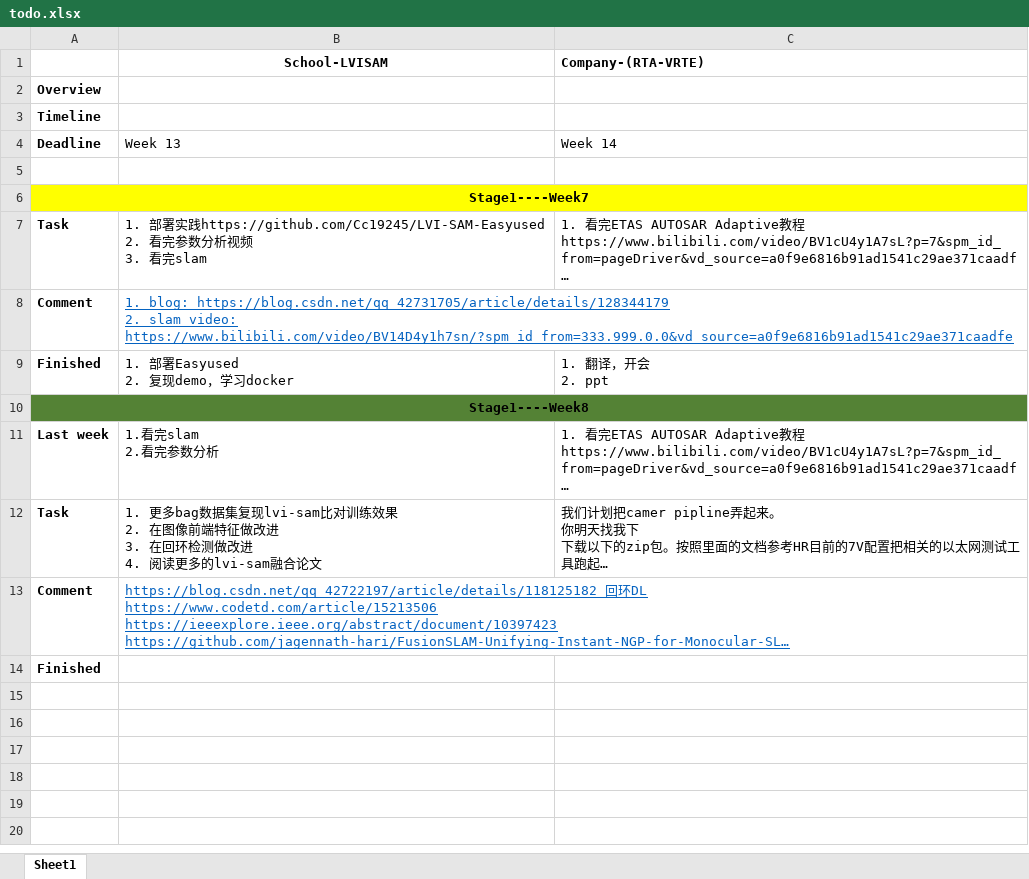
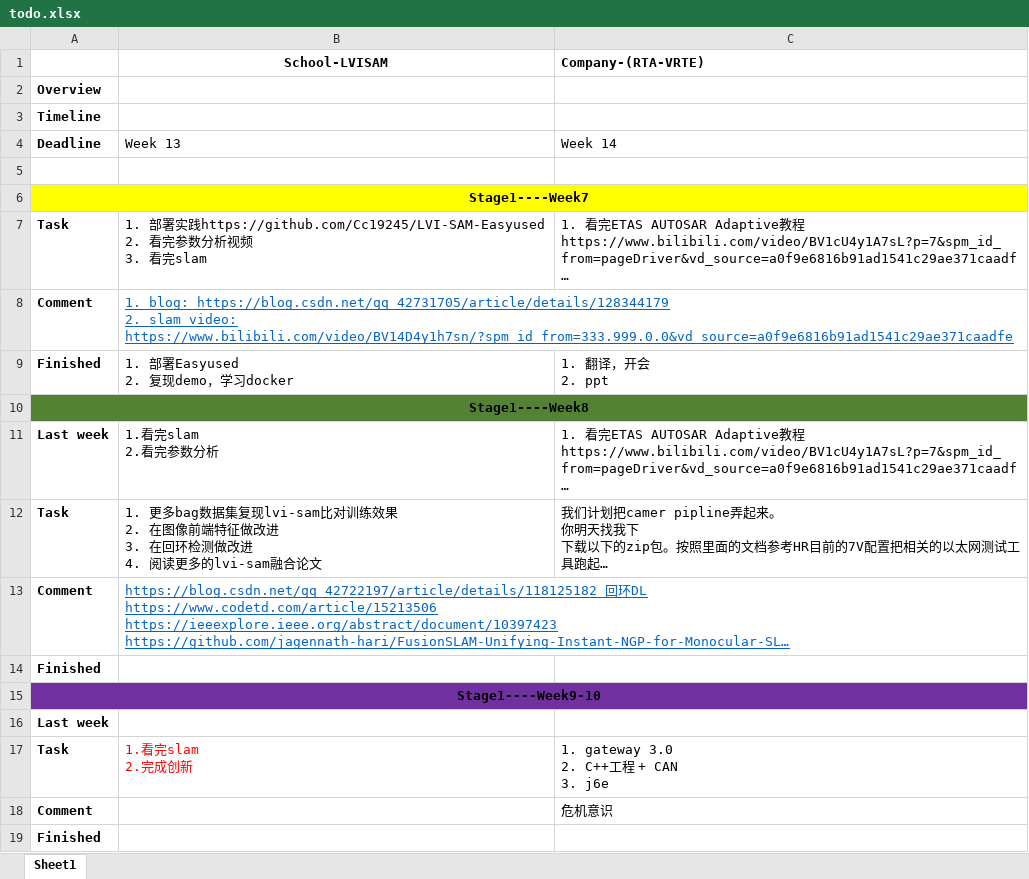
Before and after one commit to AlexXu0710/notreadpaper, an Excel workbook: todo/todo.xlsx, sheet Sheet1, drawn as a sheet; long unchanged cells end in …; values as stored, in another font and other column widths than the file's, no borders; ↵ is a line break in a cell; the diff names each change by its address in the sheet, - before the commit and + after, or states it on an @@ line.

Commit message:
week 10

```diff
--- a/todo/todo.xlsx (sheet Sheet1)
+++ b/todo/todo.xlsx (sheet Sheet1)
+row 15: Stage1----Week9-10
+row 16: Last week
+row 17: Task | 1.看完slam ↵ 2.完成创新 | 1. gateway 3.0 ↵ 2. C++工程 + CAN ↵ 3. j6e
+row 18: Comment |  | 危机意识
+row 19: Finished
```
